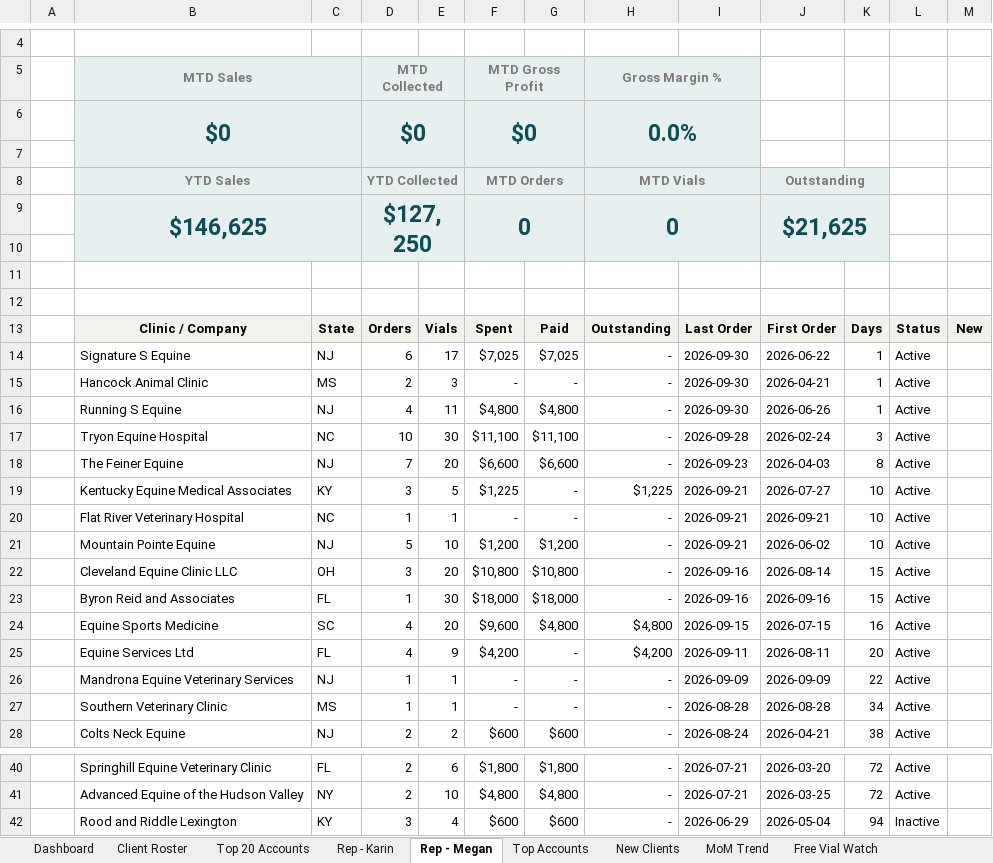
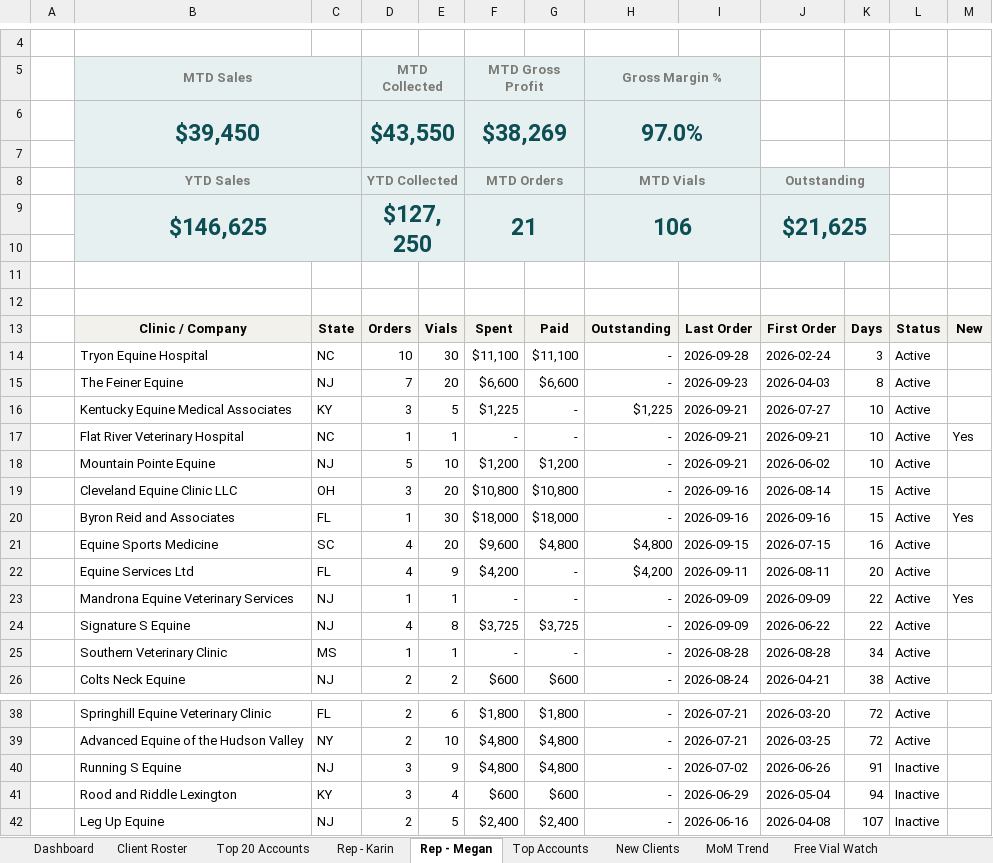
Before and after one commit to heather-equine/EPL-Sales-Hub, an Excel workbook: activity/WEEKLY_RECAP_REP.xlsx, sheet Rep - Megan, drawn as a sheet; only a part is shown, gaps mark what is left out; the shorter side is filled out with more unchanged rows; values as stored, in another font and other column widths than the file's, no borders; removed rows and columns are numbered as before the commit, all else as after; the diff covers the shown part only; the diff names each change by its address in the sheet, - before the commit and + after, or states it on an @@ line.

```diff
--- a/activity/WEEKLY_RECAP_REP.xlsx (sheet Rep - Megan)
+++ b/activity/WEEKLY_RECAP_REP.xlsx (sheet Rep - Megan)
-row 6:  | $0 |  | $0 |  | $0 |  | 0.0%
+row 6:  | $39,450 |  | $43,550 |  | $38,269 |  | 97.0%
-F9: 0
+F9: 21
-H9: 0
+H9: 106
-row 14:  | Signature S Equine | NJ | 6 | 17 | $7,025 | $7,025 | - | 2026-09-30 | 2026-06-22 | 1 | Active
-row 15:  | Hancock Animal Clinic | MS | 2 | 3 | - | - | - | 2026-09-30 | 2026-04-21 | 1 | Active
-row 16:  | Running S Equine | NJ | 4 | 11 | $4,800 | $4,800 | - | 2026-09-30 | 2026-06-26 | 1 | Active
-M17: (empty)
+M17: Yes
-M20: (empty)
+M20: Yes
-M23: (empty)
+M23: Yes
+row 24:  | Signature S Equine | NJ | 4 | 8 | $3,725 | $3,725 | - | 2026-09-09 | 2026-06-22 | 22 | Active
+row 40:  | Running S Equine | NJ | 3 | 9 | $4,800 | $4,800 | - | 2026-07-02 | 2026-06-26 | 91 | Inactive
```
Also changed, not shown: 1 added row and 7 moved rows elsewhere in this sheet, sheet Dashboard, sheet All Data, sheet Rep - Karin, sheet Free Vial Watch, sheet New Clients, sheet Top Accounts, 3 more sheets.
